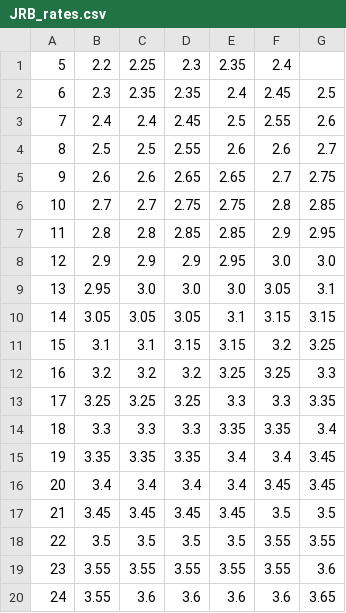
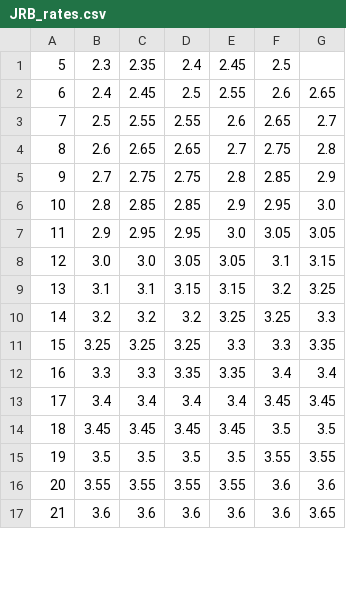
Before and after one commit to Ashihara-Y/VFMcalcProj, a CSV file: JRB_rates.csv, drawn as a sheet; only a part is shown; removed rows and columns are numbered as before the commit, all else as after; the diff covers the shown part only; the diff names each change by its address in the sheet, - before the commit and + after, or states it on an @@ line.

```diff
--- a/JRB_rates.csv
+++ b/JRB_rates.csv
-row 1: 5 | 2.2 | 2.25 | 2.3 | 2.35 | 2.4
@@ column A renumbered between rows 1 and 22 @@
-D1: 2.35
+D1: 2.4
-E1: 2.4
+E1: 2.45
-F1: 2.45
+F1: 2.5
-G1: 2.5
+G1: (empty)
-row 3: 7 | 2.4 | 2.4 | 2.45 | 2.5 | 2.55 | 2.6
+row 2: 6 | 2.4 | 2.45 | 2.5 | 2.55 | 2.6 | 2.65
-C3: 2.5
+C3: 2.55
-F3: 2.6
+F3: 2.65
-C4: 2.6
+C4: 2.65
-E4: 2.65
+E4: 2.7
-F4: 2.7
+F4: 2.75
-G4: 2.75
+G4: 2.8
-C5: 2.7
+C5: 2.75
-E5: 2.75
+E5: 2.8
-F5: 2.8
+F5: 2.85
-G5: 2.85
+G5: 2.9
-C6: 2.8
+C6: 2.85
-E6: 2.85
+E6: 2.9
-F6: 2.9
+F6: 2.95
-G6: 2.95
+G6: 3.0
-row 8: 12 | 2.9 | 2.9 | 2.9 | 2.95 | 3.0 | 3.0
-row 9: 13 | 2.95 | 3.0 | 3.0 | 3.0 | 3.05 | 3.1
-row 10: 14 | 3.05 | 3.05 | 3.05 | 3.1 | 3.15 | 3.15
+row 7: 11 | 2.9 | 2.95 | 2.95 | 3.0 | 3.05 | 3.05
+row 8: 12 | 3.0 | 3.0 | 3.05 | 3.05 | 3.1 | 3.15
-D12: 3.3
+D12: 3.35
-F12: 3.35
+F12: 3.4
-row 15: 19 | 3.35 | 3.35 | 3.35 | 3.4 | 3.4 | 3.45
-F16: 3.55
+F16: 3.6
-B17: 3.55
+B17: 3.6
```
Also changed, not shown: 4 added rows, 1 removed row and 6 edited cells elsewhere in this file.
